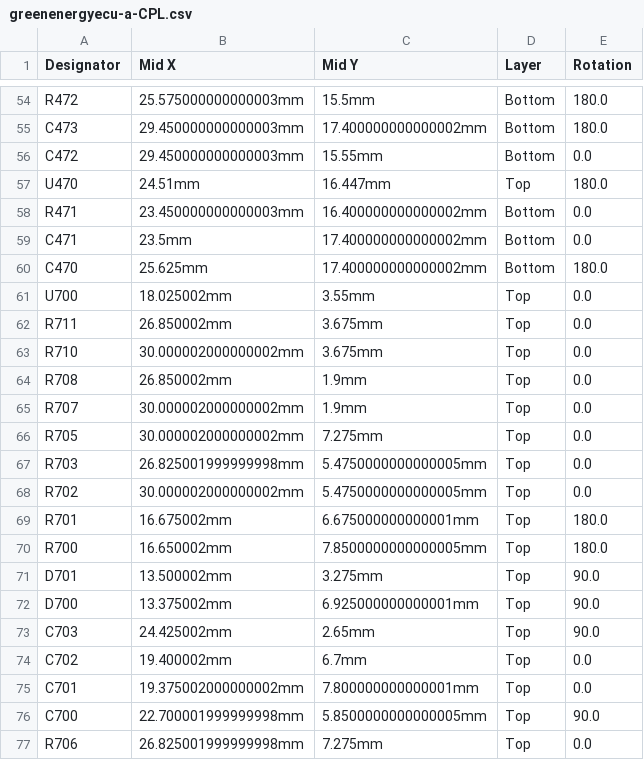
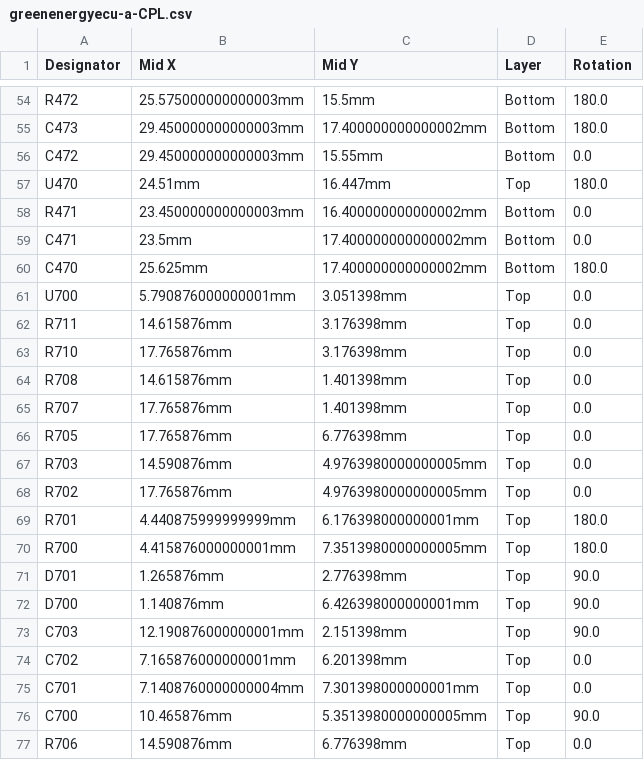
Before and after one commit to greenenergyperu1973/hellen-example, a CSV file: boards/greenenergyecu-a/board/greenenergyecu-a-CPL.csv, drawn as a sheet; only a part is shown, gaps mark what is left out; the diff covers the shown part only.

```diff
--- a/boards/greenenergyecu-a/board/greenenergyecu-a-CPL.csv
+++ b/boards/greenenergyecu-a/board/greenenergyecu-a-CPL.csv
@@ -60,18 +60,18 @@ C471,23.5mm,17.400000000000002mm,Bottom,0.0
 C470,25.625mm,17.400000000000002mm,Bottom,180.0
-U700,18.025002mm,3.55mm,Top,0.0
-R711,26.850002mm,3.675mm,Top,0.0
-R710,30.000002000000002mm,3.675mm,Top,0.0
-R708,26.850002mm,1.9mm,Top,0.0
-R707,30.000002000000002mm,1.9mm,Top,0.0
-R705,30.000002000000002mm,7.275mm,Top,0.0
-R703,26.825001999999998mm,5.4750000000000005mm,Top,0.0
-R702,30.000002000000002mm,5.4750000000000005mm,Top,0.0
-R701,16.675002mm,6.675000000000001mm,Top,180.0
-R700,16.650002mm,7.8500000000000005mm,Top,180.0
-D701,13.500002mm,3.275mm,Top,90.0
-D700,13.375002mm,6.925000000000001mm,Top,90.0
-C703,24.425002mm,2.65mm,Top,90.0
-C702,19.400002mm,6.7mm,Top,0.0
-C701,19.375002000000002mm,7.800000000000001mm,Top,0.0
-C700,22.700001999999998mm,5.8500000000000005mm,Top,90.0
-R706,26.825001999999998mm,7.275mm,Top,0.0
+U700,5.790876000000001mm,3.051398mm,Top,0.0
+R711,14.615876mm,3.176398mm,Top,0.0
+R710,17.765876mm,3.176398mm,Top,0.0
+R708,14.615876mm,1.401398mm,Top,0.0
+R707,17.765876mm,1.401398mm,Top,0.0
+R705,17.765876mm,6.776398mm,Top,0.0
+R703,14.590876mm,4.9763980000000005mm,Top,0.0
+R702,17.765876mm,4.9763980000000005mm,Top,0.0
+R701,4.440875999999999mm,6.176398000000001mm,Top,180.0
+R700,4.415876000000001mm,7.3513980000000005mm,Top,180.0
+D701,1.265876mm,2.776398mm,Top,90.0
+D700,1.140876mm,6.426398000000001mm,Top,90.0
+C703,12.190876000000001mm,2.151398mm,Top,90.0
+C702,7.165876000000001mm,6.201398mm,Top,0.0
+C701,7.1408760000000004mm,7.301398000000001mm,Top,0.0
+C700,10.465876mm,5.3513980000000005mm,Top,90.0
+R706,14.590876mm,6.776398mm,Top,0.0
```
Also changed, not shown: 48 edited cells elsewhere in this file, boards/greenenergyecu-a/frame/ecu-CPL.csv, 33 other files.
